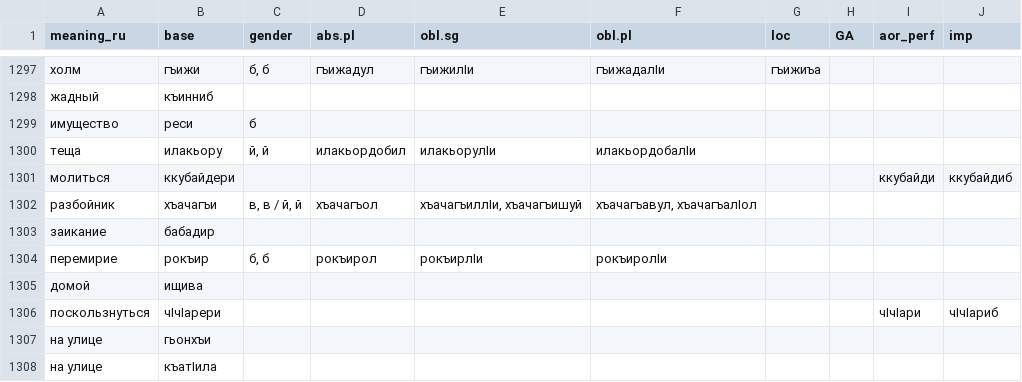
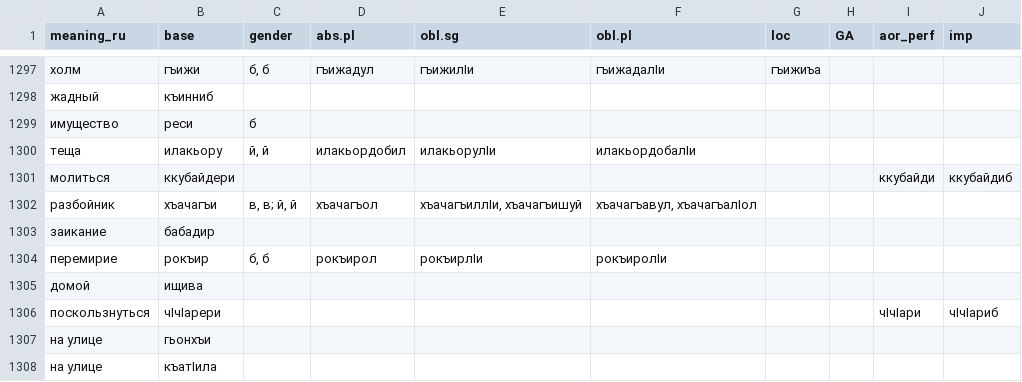
Before and after one commit to LingConLab/zilo_dictionary, a CSV file: data/data.csv, drawn as a sheet; only a part is shown, gaps mark what is left out; the diff covers the shown part only.

```diff
--- a/data/data.csv
+++ b/data/data.csv
@@ -1301,3 +1301,3 @@ meaning_ru,base,gender,abs.pl,obl.sg,obl.pl,loc,GA,aor_perf,imp
 молиться,ккубайдери,,,,,,,ккубайди,ккубайдиб
-разбойник,хъачагъи,"в, в / й, й",хъачагъол,"хъачагъиллIи, хъачагъишуй","хъачагъавул, хъачагъалIол",,,,
+разбойник,хъачагъи,"в, в; й, й",хъачагъол,"хъачагъиллIи, хъачагъишуй","хъачагъавул, хъачагъалIол",,,,
 заикание,бабадир,,,,,,,,
```
Also changed, not shown: 10 edited cells elsewhere in this file, 5 other files.
